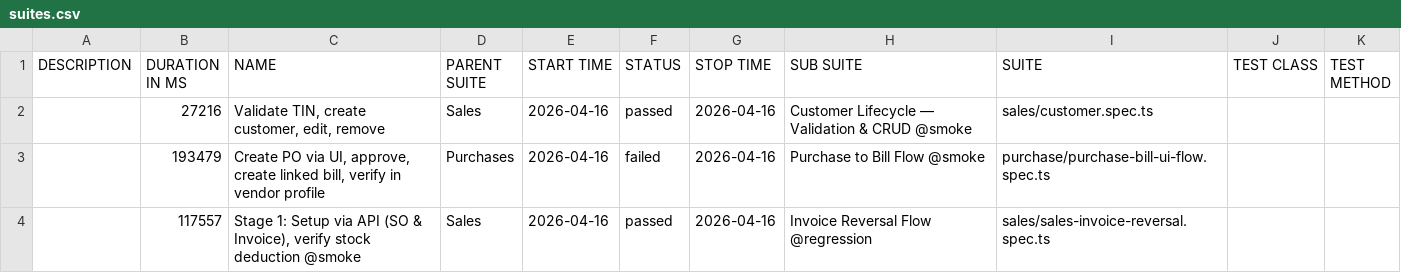
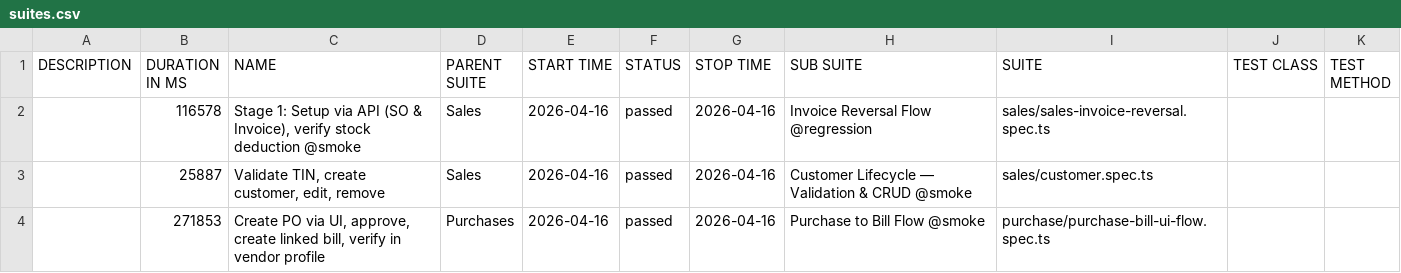
Before and after one commit to tekleab/beffa-automation, a CSV file: data/suites.csv, drawn as a sheet.

```diff
--- a/data/suites.csv
+++ b/data/suites.csv
@@ -1,4 +1,4 @@
 "DESCRIPTION","DURATION IN MS","NAME","PARENT SUITE","START TIME","STATUS","STOP TIME","SUB SUITE","SUITE","TEST CLASS","TEST METHOD"
-"","27216","Validate TIN, create customer, edit, remove","Sales","2026-04-16","passed","2026-04-16","Customer Lifecycle — Validation & CRUD @smoke","sales/customer.spec.ts","",""
-"","193479","Create PO via UI, approve, create linked bill, verify in vendor profile","Purchases","2026-04-16","failed","2026-04-16","Purchase to Bill Flow @smoke","purchase/purchase-bill-ui-flow.spec.ts","",""
-"","117557","Stage 1: Setup via API (SO & Invoice), verify stock deduction @smoke","Sales","2026-04-16","passed","2026-04-16","Invoice Reversal Flow @regression","sales/sales-invoice-reversal.spec.ts","",""
+"","116578","Stage 1: Setup via API (SO & Invoice), verify stock deduction @smoke","Sales","2026-04-16","passed","2026-04-16","Invoice Reversal Flow @regression","sales/sales-invoice-reversal.spec.ts","",""
+"","25887","Validate TIN, create customer, edit, remove","Sales","2026-04-16","passed","2026-04-16","Customer Lifecycle — Validation & CRUD @smoke","sales/customer.spec.ts","",""
+"","271853","Create PO via UI, approve, create linked bill, verify in vendor profile","Purchases","2026-04-16","passed","2026-04-16","Purchase to Bill Flow @smoke","purchase/purchase-bill-ui-flow.spec.ts","",""
```
Also changed, not shown: 42 other files.
